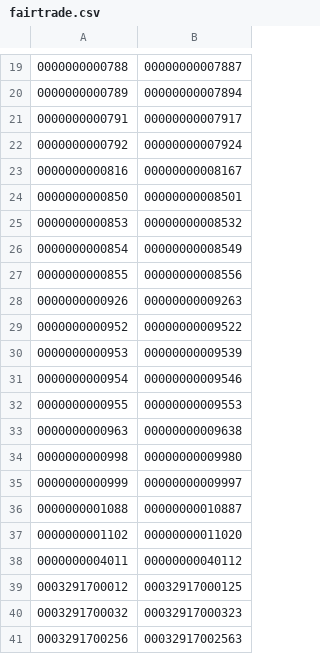
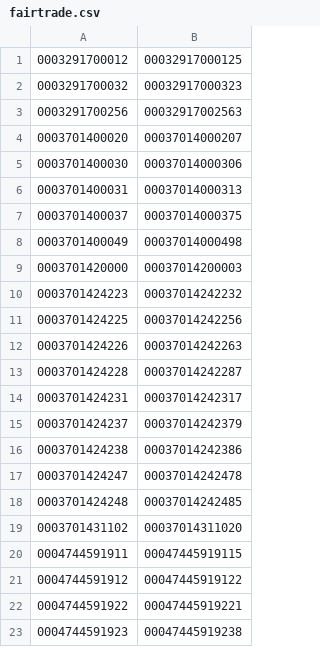
Before and after one commit to WholeFoodsCoop/ItemLists, a CSV file: fairtrade.csv, drawn as a sheet; only a part is shown, gaps mark what is left out; the shorter side is filled out with more unchanged rows; the diff covers the shown part only; the diff names each change by its address in the sheet, - before the commit and + after, or states it on an @@ line.

```diff
--- a/fairtrade.csv
+++ b/fairtrade.csv
-row 19: 0000000000788 | 00000000007887
-row 20: 0000000000789 | 00000000007894
-row 21: 0000000000791 | 00000000007917
-row 22: 0000000000792 | 00000000007924
-row 23: 0000000000816 | 00000000008167
-row 24: 0000000000850 | 00000000008501
-row 25: 0000000000853 | 00000000008532
-row 26: 0000000000854 | 00000000008549
-row 27: 0000000000855 | 00000000008556
-row 28: 0000000000926 | 00000000009263
-row 29: 0000000000952 | 00000000009522
-row 30: 0000000000953 | 00000000009539
-row 31: 0000000000954 | 00000000009546
-row 32: 0000000000955 | 00000000009553
-row 33: 0000000000963 | 00000000009638
-row 34: 0000000000998 | 00000000009980
-row 35: 0000000000999 | 00000000009997
-row 36: 0000000001088 | 00000000010887
-row 37: 0000000001102 | 00000000011020
-row 38: 0000000004011 | 00000000040112
```
Also changed, not shown: 18 removed rows elsewhere in this file, organic.csv.
